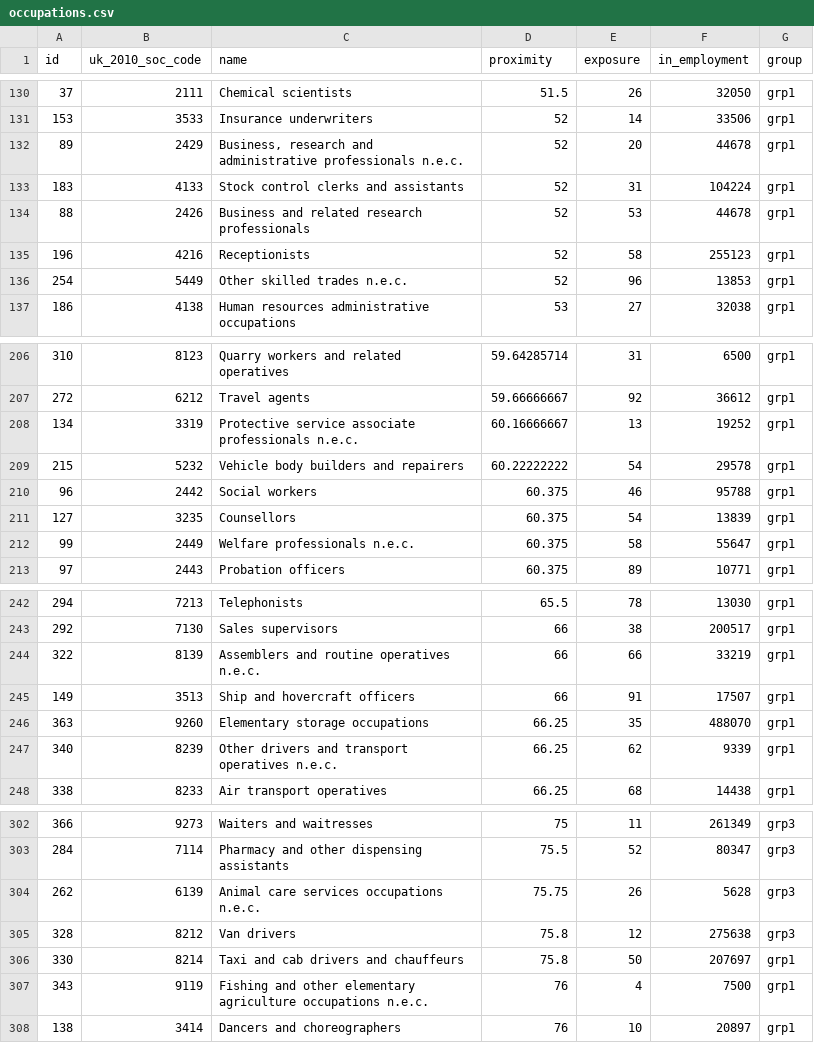
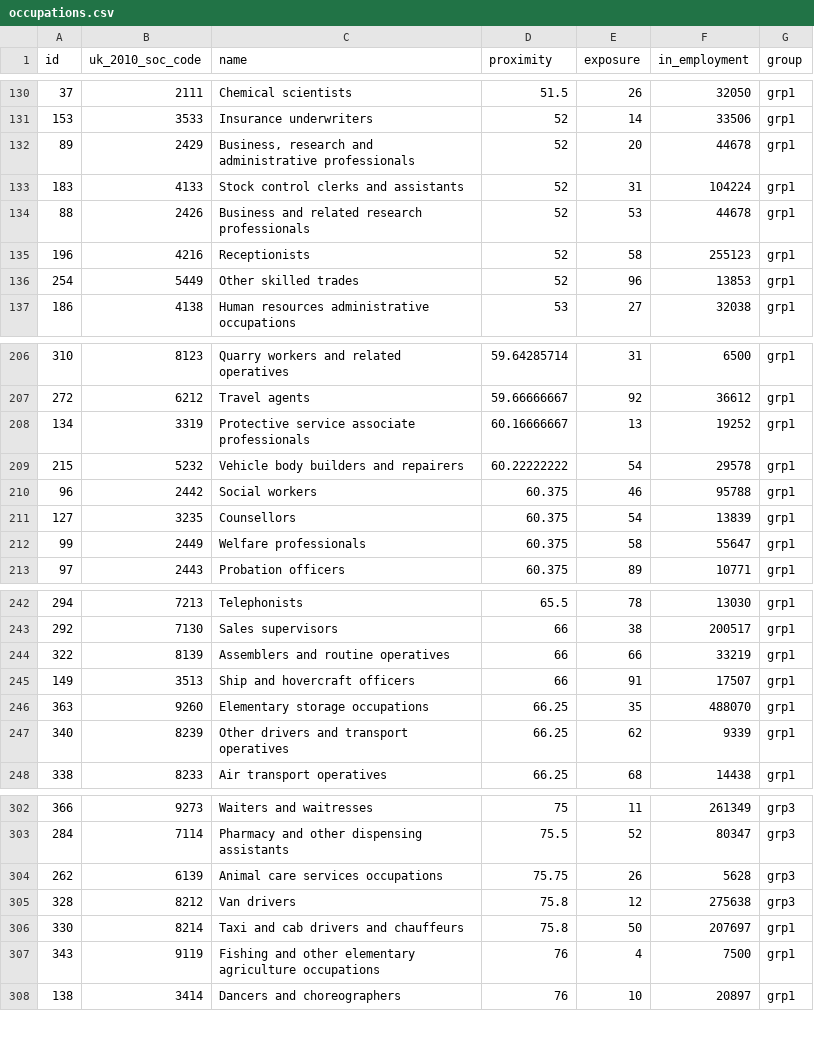
Before and after one commit to ONSvisual/workers-risk, a CSV file: scatter/data/occupations.csv, drawn as a sheet; only a part is shown, gaps mark what is left out; the diff covers the shown part only.

Commit message:
Clean names in occupations.csv

```diff
--- a/scatter/data/occupations.csv
+++ b/scatter/data/occupations.csv
@@ -131,3 +131,3 @@
 153,3533,Insurance underwriters,52,14,33506,grp1
-89,2429,"Business, research and administrative professionals n.e.c.",52,20,44678,grp1
+89,2429,"Business, research and administrative professionals",52,20,44678,grp1
 183,4133,Stock control clerks and assistants,52,31,104224,grp1
@@ -135,3 +135,3 @@
 196,4216,Receptionists,52,58,255123,grp1
-254,5449,Other skilled trades n.e.c.,52,96,13853,grp1
+254,5449,Other skilled trades,52,96,13853,grp1
 186,4138,Human resources administrative occupations,53,27,32038,grp1
@@ -207,3 +207,3 @@
 272,6212,Travel agents,59.66666667,92,36612,grp1
-134,3319,Protective service associate professionals n.e.c.,60.16666667,13,19252,grp1
+134,3319,Protective service associate professionals,60.16666667,13,19252,grp1
 215,5232,Vehicle body builders and repairers ,60.22222222,54,29578,grp1
@@ -211,3 +211,3 @@
 127,3235,Counsellors,60.375,54,13839,grp1
-99,2449,Welfare professionals n.e.c.,60.375,58,55647,grp1
+99,2449,Welfare professionals,60.375,58,55647,grp1
 97,2443,Probation officers,60.375,89,10771,grp1
@@ -243,6 +243,6 @@
 292,7130,Sales supervisors,66,38,200517,grp1
-322,8139,Assemblers and routine operatives n.e.c.,66,66,33219,grp1
+322,8139,Assemblers and routine operatives,66,66,33219,grp1
 149,3513,Ship and hovercraft officers,66,91,17507,grp1
 363,9260,Elementary storage occupations,66.25,35,488070,grp1
-340,8239,Other drivers and transport operatives n.e.c.,66.25,62,9339,grp1
+340,8239,Other drivers and transport operatives,66.25,62,9339,grp1
 338,8233,Air transport operatives,66.25,68,14438,grp1
@@ -303,6 +303,6 @@
 284,7114,Pharmacy and other dispensing assistants,75.5,52,80347,grp3
-262,6139,Animal care services occupations n.e.c.,75.75,26,5628,grp3
+262,6139,Animal care services occupations,75.75,26,5628,grp3
 328,8212,Van drivers,75.8,12,275638,grp3
 330,8214,Taxi and cab drivers and chauffeurs,75.8,50,207697,grp1
-343,9119,Fishing and other elementary agriculture occupations n.e.c.,76,4,7500,grp1
+343,9119,Fishing and other elementary agriculture occupations,76,4,7500,grp1
 138,3414,Dancers and choreographers,76,10,20897,grp1
```
Also changed, not shown: 32 edited cells elsewhere in this file.
